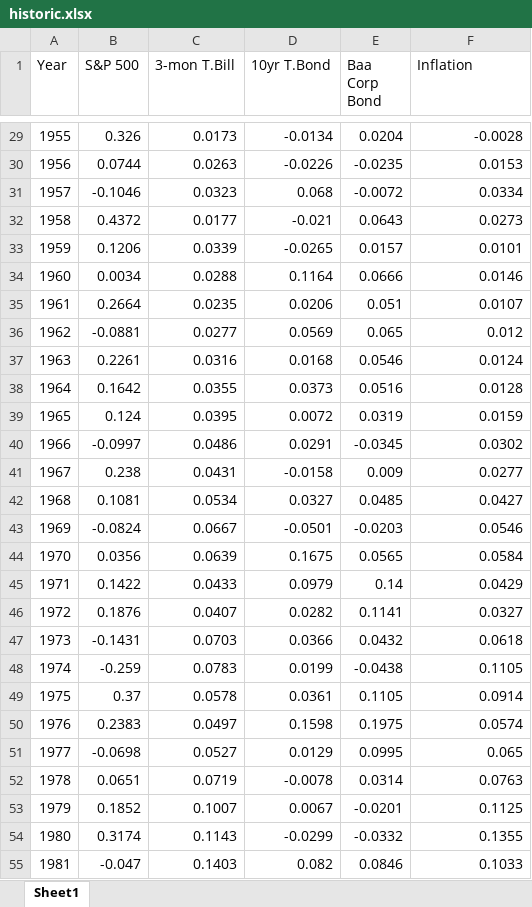
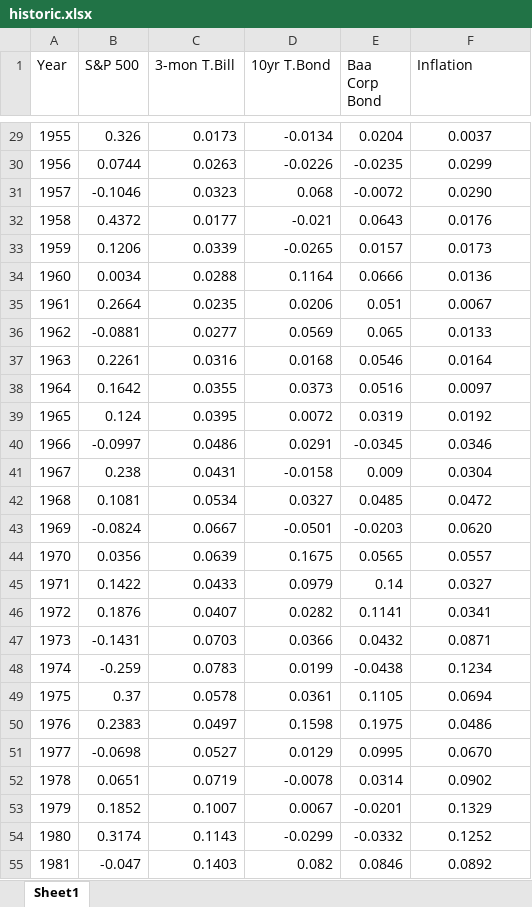
Before and after one commit to AnnMarieW/wealthdashboard, an Excel workbook: data/historic.xlsx, sheet Sheet1, drawn as a sheet; only a part is shown, gaps mark what is left out; values as stored, in another font and other column widths than the file's, no borders; the diff covers the shown part only; the diff names each change by its address in the sheet, - before the commit and + after, or states it on an @@ line.

```diff
--- a/data/historic.xlsx (sheet Sheet1)
+++ b/data/historic.xlsx (sheet Sheet1)
-F29:F55 alignment: right
+F29:F55 alignment: center
-F29 (Inflation): -0.0028
+F29 (Inflation): 0.0037
-F30 (Inflation): 0.0153
+F30 (Inflation): 0.0299
-F31 (Inflation): 0.0334
+F31 (Inflation): 0.0290
-F32 (Inflation): 0.0273
+F32 (Inflation): 0.0176
-F33 (Inflation): 0.0101
+F33 (Inflation): 0.0173
-F34 (Inflation): 0.0146
+F34 (Inflation): 0.0136
-F35 (Inflation): 0.0107
+F35 (Inflation): 0.0067
-F36 (Inflation): 0.012
+F36 (Inflation): 0.0133
-F37 (Inflation): 0.0124
+F37 (Inflation): 0.0164
-F38 (Inflation): 0.0128
+F38 (Inflation): 0.0097
-F39 (Inflation): 0.0159
+F39 (Inflation): 0.0192
-F40 (Inflation): 0.0302
+F40 (Inflation): 0.0346
-F41 (Inflation): 0.0277
+F41 (Inflation): 0.0304
-F42 (Inflation): 0.0427
+F42 (Inflation): 0.0472
-F43 (Inflation): 0.0546
+F43 (Inflation): 0.0620
-F44 (Inflation): 0.0584
+F44 (Inflation): 0.0557
-F45 (Inflation): 0.0429
+F45 (Inflation): 0.0327
-F46 (Inflation): 0.0327
+F46 (Inflation): 0.0341
-F47 (Inflation): 0.0618
+F47 (Inflation): 0.0871
-F48 (Inflation): 0.1105
+F48 (Inflation): 0.1234
-F49 (Inflation): 0.0914
+F49 (Inflation): 0.0694
-F50 (Inflation): 0.0574
+F50 (Inflation): 0.0486
-F51 (Inflation): 0.065
+F51 (Inflation): 0.0670
-F52 (Inflation): 0.0763
+F52 (Inflation): 0.0902
-F53 (Inflation): 0.1125
+F53 (Inflation): 0.1329
-F54 (Inflation): 0.1355
+F54 (Inflation): 0.1252
-F55 (Inflation): 0.1033
+F55 (Inflation): 0.0892
```
Also changed, not shown: 1 added row, 67 edited cells and cell formats elsewhere in this sheet, 1 other file.
